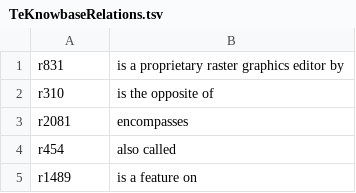
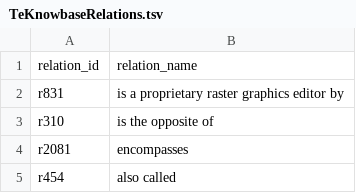
Before and after one commit to prajnaupadhyay/TeKnowbase, a TSV file: datasets/TeKnowbaseRelations.tsv, drawn as a sheet; only a part is shown; the shorter side is filled out with more unchanged rows; the diff names each change by its address in the sheet, - before the commit and + after, or states it on an @@ line.

```diff
--- a/datasets/TeKnowbaseRelations.tsv
+++ b/datasets/TeKnowbaseRelations.tsv
+row 1: relation_id | relation_name
```
Also changed, not shown: 3 other files.
